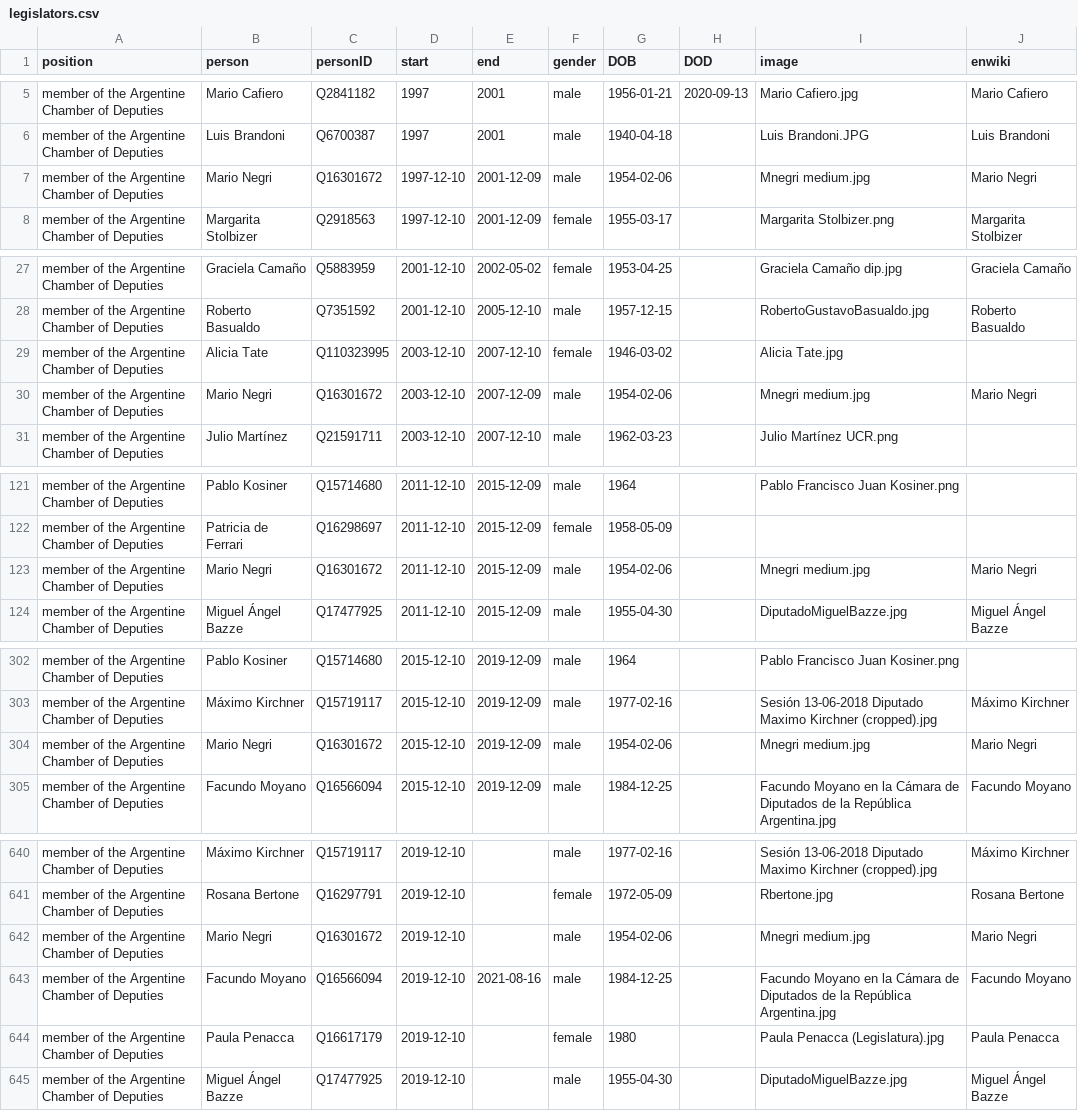
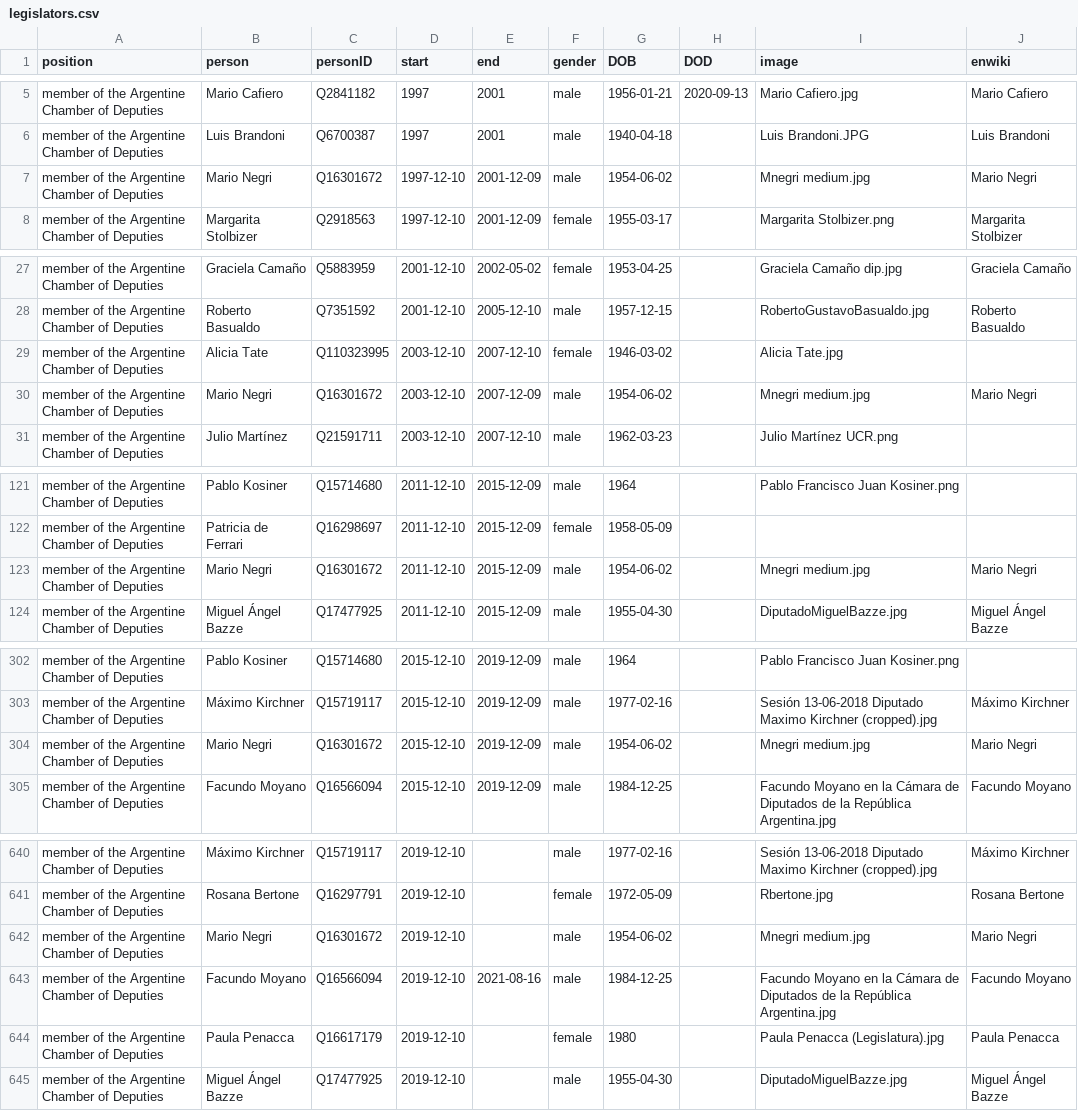
Before and after one commit to every-politician-scrapers/argentina-ministers, a CSV file: html/legislators.csv, drawn as a sheet; only a part is shown, gaps mark what is left out.

Commit message:
PCB update

```diff
--- a/html/legislators.csv
+++ b/html/legislators.csv
@@ -6,3 +6,3 @@ member of the Argentine Chamber of Deputies,Mario Cafiero,Q2841182,1997,2001,mal
 member of the Argentine Chamber of Deputies,Luis Brandoni,Q6700387,1997,2001,male,1940-04-18,,Luis Brandoni.JPG,Luis Brandoni
-member of the Argentine Chamber of Deputies,Mario Negri,Q16301672,1997-12-10,2001-12-09,male,1954-02-06,,Mnegri medium.jpg,Mario Negri
+member of the Argentine Chamber of Deputies,Mario Negri,Q16301672,1997-12-10,2001-12-09,male,1954-06-02,,Mnegri medium.jpg,Mario Negri
 member of the Argentine Chamber of Deputies,Margarita Stolbizer,Q2918563,1997-12-10,2001-12-09,female,1955-03-17,,Margarita Stolbizer.png,Margarita Stolbizer
@@ -29,3 +29,3 @@ member of the Argentine Chamber of Deputies,Roberto Basualdo,Q7351592,2001-12-10
 member of the Argentine Chamber of Deputies,Alicia Tate,Q110323995,2003-12-10,2007-12-10,female,1946-03-02,,Alicia Tate.jpg,
-member of the Argentine Chamber of Deputies,Mario Negri,Q16301672,2003-12-10,2007-12-09,male,1954-02-06,,Mnegri medium.jpg,Mario Negri
+member of the Argentine Chamber of Deputies,Mario Negri,Q16301672,2003-12-10,2007-12-09,male,1954-06-02,,Mnegri medium.jpg,Mario Negri
 member of the Argentine Chamber of Deputies,Julio Martínez,Q21591711,2003-12-10,2007-12-10,male,1962-03-23,,Julio Martínez UCR.png,
@@ -122,3 +122,3 @@ member of the Argentine Chamber of Deputies,Pablo Kosiner,Q15714680,2011-12-10,2
 member of the Argentine Chamber of Deputies,Patricia de Ferrari,Q16298697,2011-12-10,2015-12-09,female,1958-05-09,,,
-member of the Argentine Chamber of Deputies,Mario Negri,Q16301672,2011-12-10,2015-12-09,male,1954-02-06,,Mnegri medium.jpg,Mario Negri
+member of the Argentine Chamber of Deputies,Mario Negri,Q16301672,2011-12-10,2015-12-09,male,1954-06-02,,Mnegri medium.jpg,Mario Negri
 member of the Argentine Chamber of Deputies,Miguel Ángel Bazze,Q17477925,2011-12-10,2015-12-09,male,1955-04-30,,DiputadoMiguelBazze.jpg,Miguel Ángel Bazze
@@ -303,3 +303,3 @@ member of the Argentine Chamber of Deputies,Pablo Kosiner,Q15714680,2015-12-10,2
 member of the Argentine Chamber of Deputies,Máximo Kirchner,Q15719117,2015-12-10,2019-12-09,male,1977-02-16,,Sesión 13-06-2018 Diputado Maximo Kirchner (cropped).jpg,Máximo Kirchner
-member of the Argentine Chamber of Deputies,Mario Negri,Q16301672,2015-12-10,2019-12-09,male,1954-02-06,,Mnegri medium.jpg,Mario Negri
+member of the Argentine Chamber of Deputies,Mario Negri,Q16301672,2015-12-10,2019-12-09,male,1954-06-02,,Mnegri medium.jpg,Mario Negri
 member of the Argentine Chamber of Deputies,Facundo Moyano,Q16566094,2015-12-10,2019-12-09,male,1984-12-25,,Facundo Moyano en la Cámara de Diputados de la República Argentina.jpg,Facundo Moyano
@@ -641,3 +641,3 @@ member of the Argentine Chamber of Deputies,Máximo Kirchner,Q15719117,2019-12-1
 member of the Argentine Chamber of Deputies,Rosana Bertone,Q16297791,2019-12-10,,female,1972-05-09,,Rbertone.jpg,Rosana Bertone
-member of the Argentine Chamber of Deputies,Mario Negri,Q16301672,2019-12-10,,male,1954-02-06,,Mnegri medium.jpg,Mario Negri
+member of the Argentine Chamber of Deputies,Mario Negri,Q16301672,2019-12-10,,male,1954-06-02,,Mnegri medium.jpg,Mario Negri
 member of the Argentine Chamber of Deputies,Facundo Moyano,Q16566094,2019-12-10,2021-08-16,male,1984-12-25,,Facundo Moyano en la Cámara de Diputados de la República Argentina.jpg,Facundo Moyano
```
